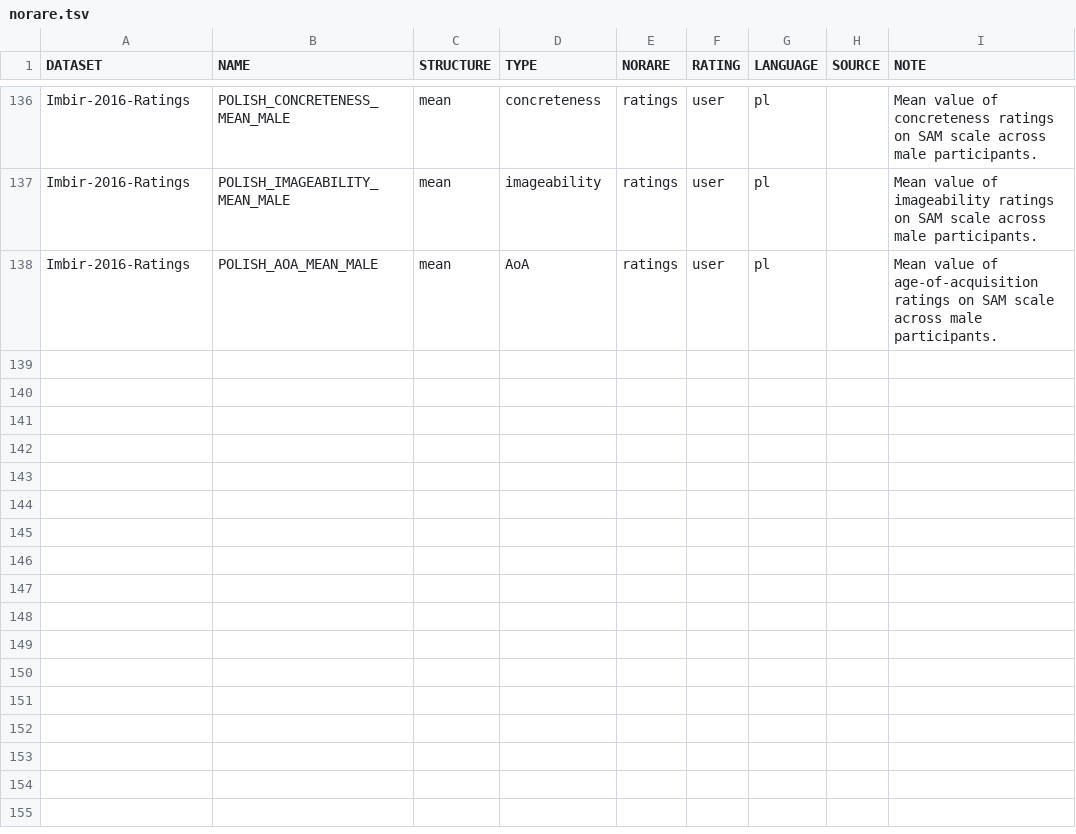
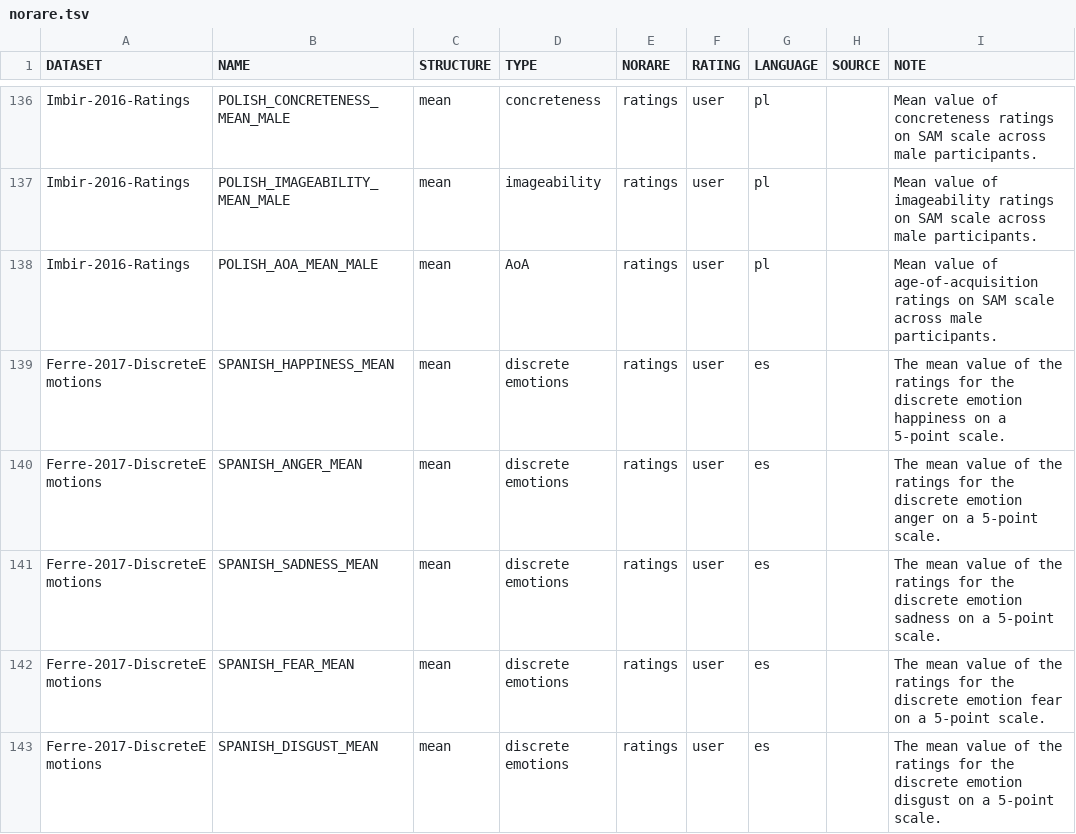
Before and after one commit to concepticon/norare-data, a TSV file: norare.tsv, drawn as a sheet; only a part is shown, gaps mark what is left out.

Commit message:
Add Ferre-2017 discrete emotions for Spanish

```diff
--- a/norare.tsv
+++ b/norare.tsv
@@ -138 +138,6 @@ Imbir-2016-Ratings	POLISH_IMAGEABILITY_MEAN_MALE	mean	imageability	ratings	user
 Imbir-2016-Ratings	POLISH_AOA_MEAN_MALE	mean	AoA	ratings	user	pl		Mean value of age-of-acquisition ratings on SAM scale across male participants.
+Ferre-2017-DiscreteEmotions	SPANISH_HAPPINESS_MEAN	mean	discrete emotions	ratings	user	es		The mean value of the ratings for the discrete emotion happiness on a 5-point scale.
+Ferre-2017-DiscreteEmotions	SPANISH_ANGER_MEAN	mean	discrete emotions	ratings	user	es		The mean value of the ratings for the discrete emotion anger on a 5-point scale.
+Ferre-2017-DiscreteEmotions	SPANISH_SADNESS_MEAN	mean	discrete emotions	ratings	user	es		The mean value of the ratings for the discrete emotion sadness on a 5-point scale.
+Ferre-2017-DiscreteEmotions	SPANISH_FEAR_MEAN	mean	discrete emotions	ratings	user	es		The mean value of the ratings for the discrete emotion fear on a 5-point scale.
+Ferre-2017-DiscreteEmotions	SPANISH_DISGUST_MEAN	mean	discrete emotions	ratings	user	es		The mean value of the ratings for the discrete emotion disgust on a 5-point scale.
```
Also changed, not shown: concept_set_meta.tsv, 1 other file.
